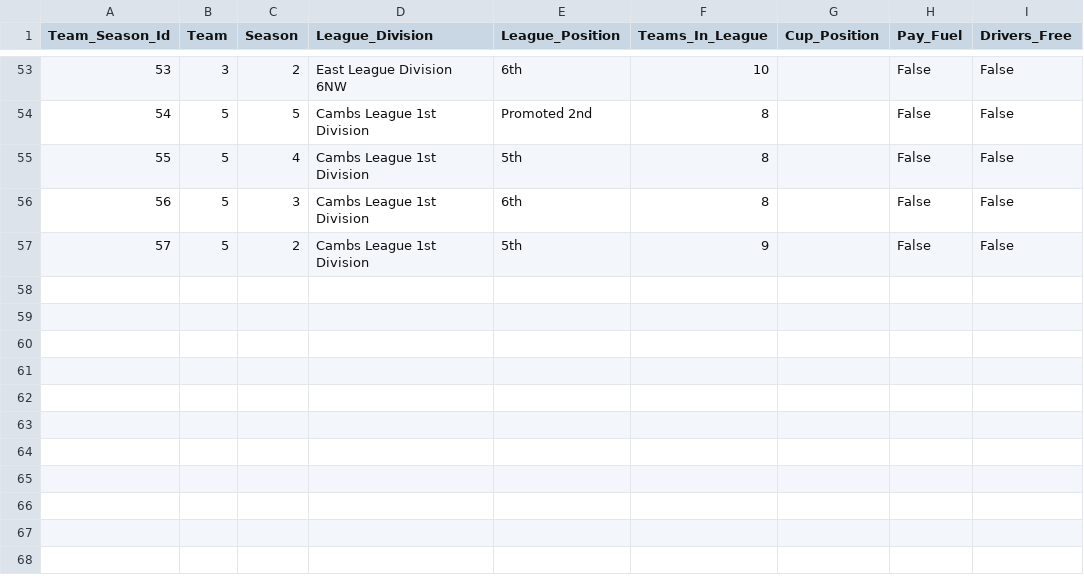
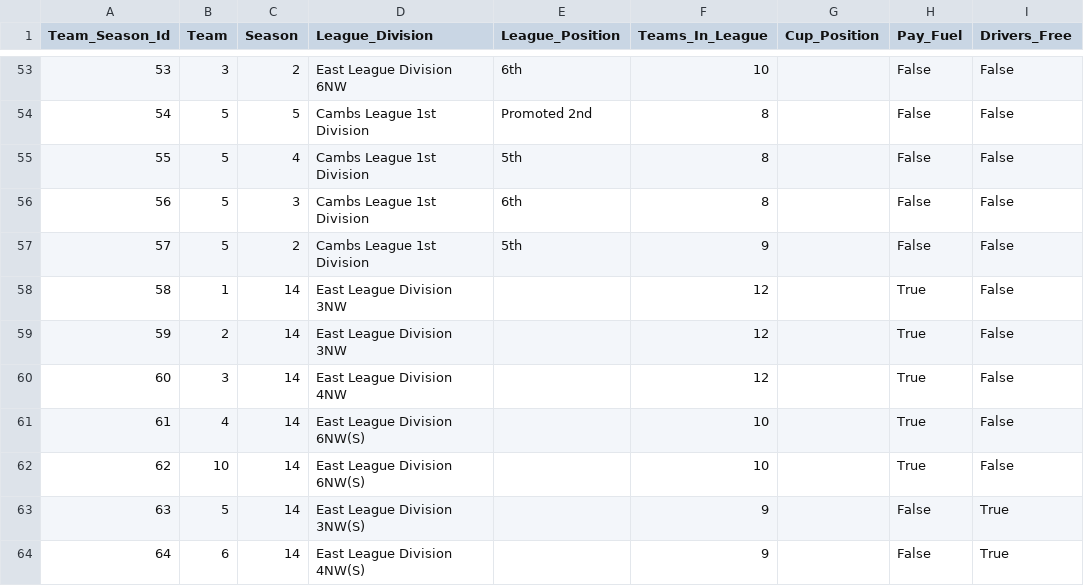
Before and after one commit to cshc/cshc_website, a CSV file: cshcsite/import/csv/Team_Seasons.csv, drawn as a sheet; only a part is shown, gaps mark what is left out.

```diff
--- a/cshcsite/import/csv/Team_Seasons.csv
+++ b/cshcsite/import/csv/Team_Seasons.csv
@@ -57 +57,8 @@
 57,5,2,"Cambs League 1st Division","5th",9,"","False","False"
+58,1,14,"East League Division 3NW","",12,"","True","False"
+59,2,14,"East League Division 3NW","",12,"","True","False"
+60,3,14,"East League Division 4NW","",12,"","True","False"
+61,4,14,"East League Division 6NW(S)","",10,"","True","False"
+62,10,14,"East League Division 6NW(S)","",10,"","True","False"
+63,5,14,"East League Division 3NW(S)","",9,"","False","True"
+64,6,14,"East League Division 4NW(S)","",9,"","False","True"
```
Also changed, not shown: cshcsite/import/csv/Players.csv, cshcsite/import/csv/Venues.csv, 11 other files.
